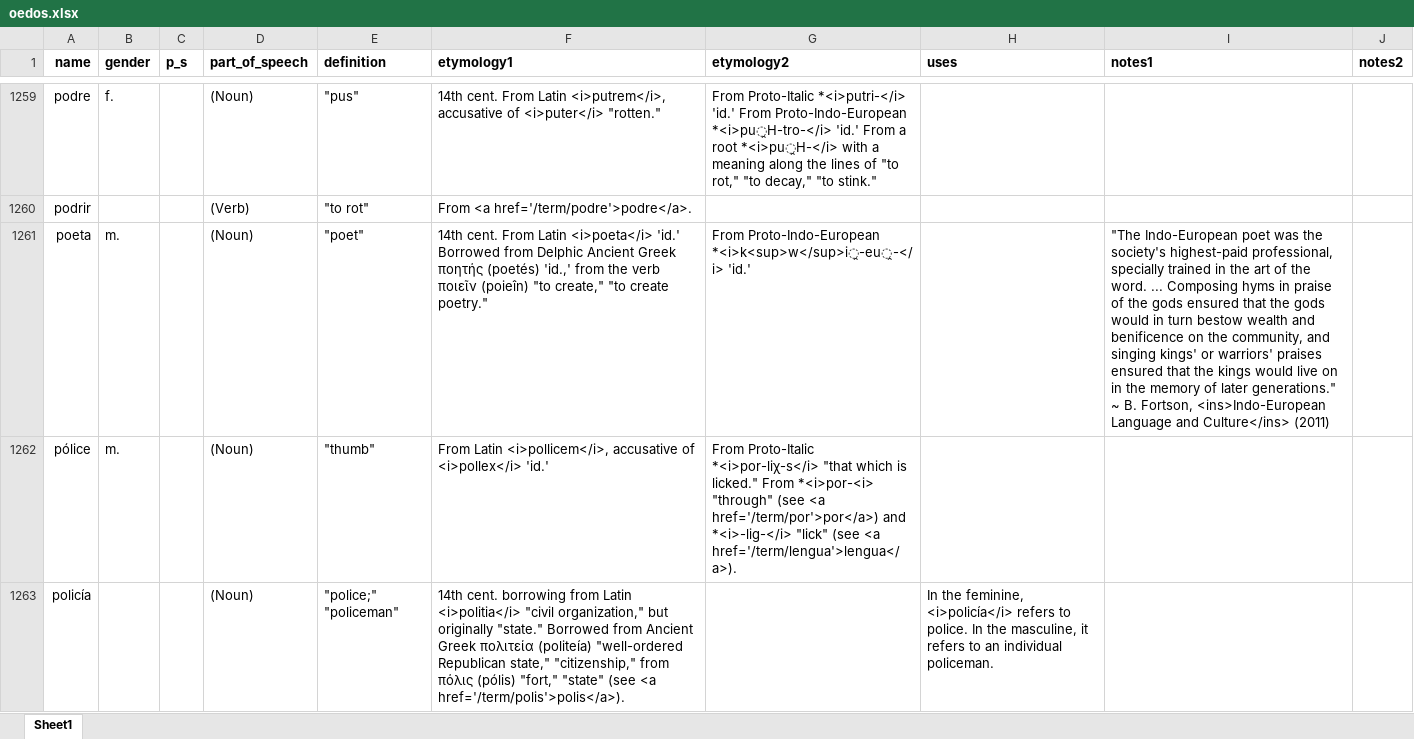
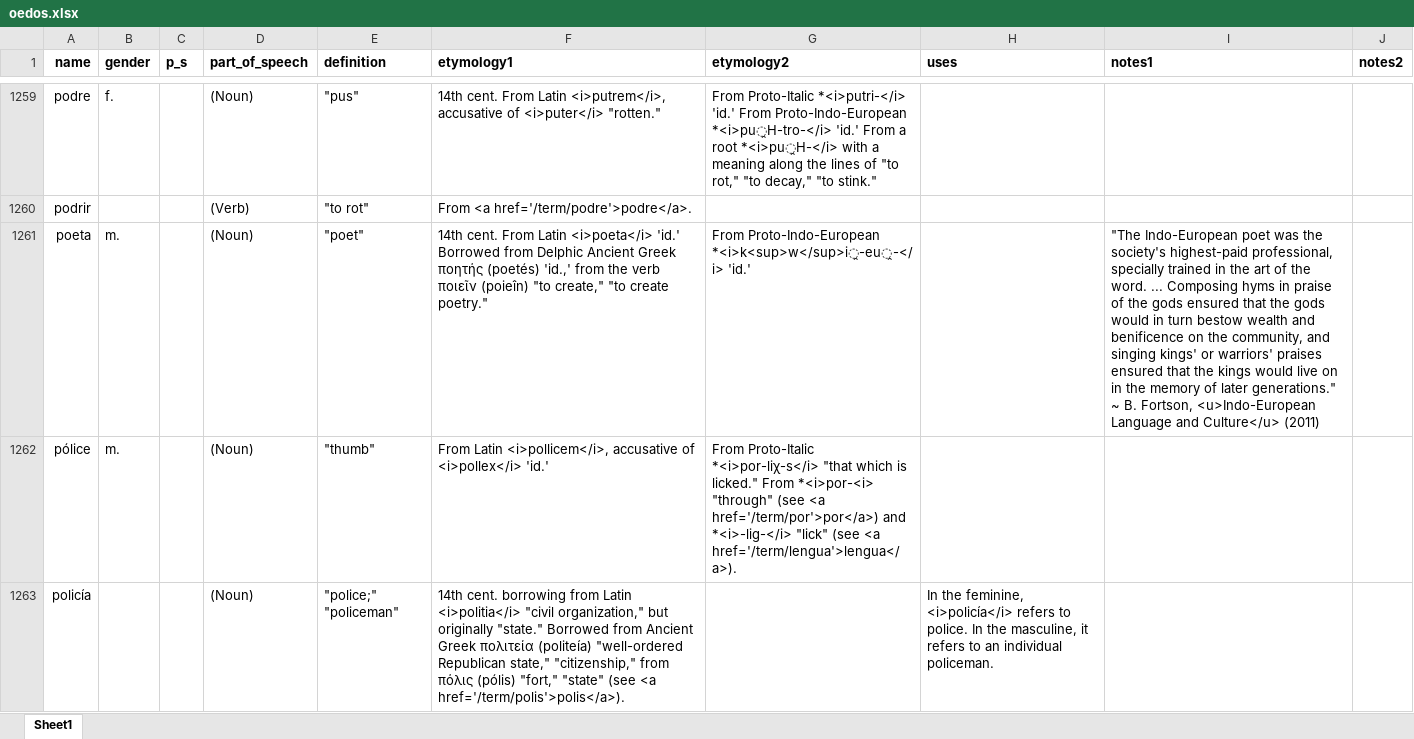
Before and after one commit to emplumb/ety, an Excel workbook: public/assets/data/oedos.xlsx, sheet Sheet1, drawn as a sheet; only a part is shown, gaps mark what is left out; values as stored, in another font and other column widths than the file's, no borders; the diff covers the shown part only; the diff names each change by its address in the sheet, - before the commit and + after, or states it on an @@ line.

```diff
--- a/public/assets/data/oedos.xlsx (sheet Sheet1)
+++ b/public/assets/data/oedos.xlsx (sheet Sheet1)
-I1261 (notes1): …B. Fortson, <ins>Indo-European Language and Culture</ins> (2011)
+I1261 (notes1): …B. Fortson, <u>Indo-European Language and Culture</u> (2011)
```
Also changed, not shown: 69 edited cells elsewhere in this sheet, 4 other files.
